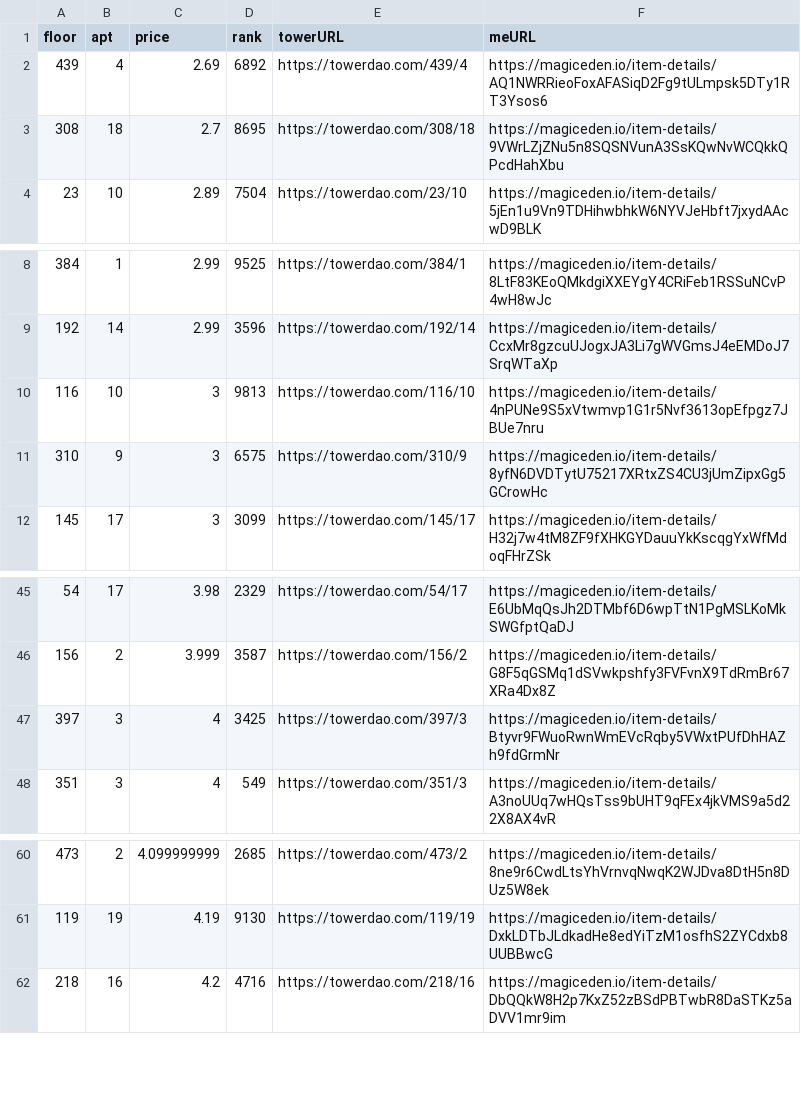
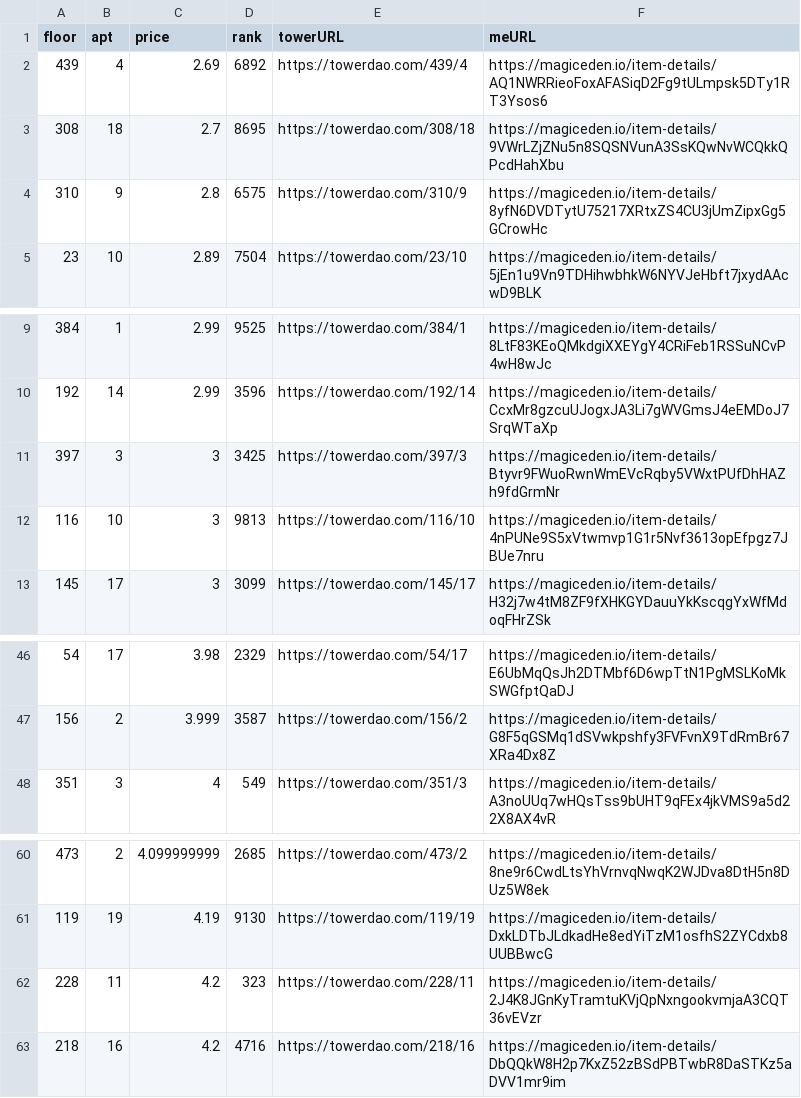
Before and after one commit to braposo/thetower-monitor, a CSV file: data-magiceden.csv, drawn as a sheet; only a part is shown, gaps mark what is left out.

Commit message:
Flat: latest data (2021-11-03T18:21:15.995Z) {   "date": "2021-11-03T18:21:15.995Z",   "files": [     {       "name": "data-magiceden.csv",       "deltaBytes": 125,       "source": "https://api-mainnet.magiceden.io/rpc/getListedNFTsByQuery?q=%7B%22%24match%22%3A%7B%22collectionSymbol%22%3A%22the_tower%22%7D%2C%22%24sort%22%3A%7B%22takerAmount%22%3A1%2C%22createdAt%22%3A-1%7D%7D"     },     {       "name": "top-picks-magiceden.csv",       "deltaBytes": 3,       "source": "https://api-mainnet.magiceden.io/rpc/getListedNFTsByQuery?q=%7B%22%24match%22%3A%7B%22collectionSymbol%22%3A%22the_tower%22%7D%2C%22%24sort%22%3A%7B%22takerAmount%22%3A1%2C%22createdAt%22%3A-1%7D%7D"     },     {       "name": "data-solanart.csv",       "deltaBytes": 245,       "source": "https://qzlsklfacc.medianetwork.cloud/nft_for_sale?collection=thetower"     },     {       "name": "top-picks-solanart.csv",       "deltaBytes": 0,       "source": "https://qzlsklfacc.medianetwork.cloud/nft_for_sale?collection=thetower"     }   ] }

```diff
--- a/data-magiceden.csv
+++ b/data-magiceden.csv
@@ -3,2 +3,3 @@ floor,apt,price,rank,towerURL,meURL
 308,18,2.7,8695,https://towerdao.com/308/18,https://magiceden.io/item-details/9VWrLZjZNu5n8SQSNVunA3SsKQwNvWCQkkQPcdHahXbu
+310,9,2.8,6575,https://towerdao.com/310/9,https://magiceden.io/item-details/8yfN6DVDTytU75217XRtxZS4CU3jUmZipxGg5GCrowHc
 23,10,2.89,7504,https://towerdao.com/23/10,https://magiceden.io/item-details/5jEn1u9Vn9TDHihwbhkW6NYVJeHbft7jxydAAcwD9BLK
@@ -9,4 +10,4 @@ floor,apt,price,rank,towerURL,meURL
 192,14,2.99,3596,https://towerdao.com/192/14,https://magiceden.io/item-details/CcxMr8gzcuUJogxJA3Li7gWVGmsJ4eEMDoJ7SrqWTaXp
+397,3,3,3425,https://towerdao.com/397/3,https://magiceden.io/item-details/Btyvr9FWuoRwnWmEVcRqby5VWxtPUfDhHAZh9fdGrmNr
 116,10,3,9813,https://towerdao.com/116/10,https://magiceden.io/item-details/4nPUNe9S5xVtwmvp1G1r5Nvf3613opEfpgz7JBUe7nru
-310,9,3,6575,https://towerdao.com/310/9,https://magiceden.io/item-details/8yfN6DVDTytU75217XRtxZS4CU3jUmZipxGg5GCrowHc
 145,17,3,3099,https://towerdao.com/145/17,https://magiceden.io/item-details/H32j7w4tM8ZF9fXHKGYDauuYkKscqgYxWfMdoqFHrZSk
@@ -46,3 +47,2 @@ floor,apt,price,rank,towerURL,meURL
 156,2,3.999,3587,https://towerdao.com/156/2,https://magiceden.io/item-details/G8F5qGSMq1dSVwkpshfy3FVFvnX9TdRmBr67XRa4Dx8Z
-397,3,4,3425,https://towerdao.com/397/3,https://magiceden.io/item-details/Btyvr9FWuoRwnWmEVcRqby5VWxtPUfDhHAZh9fdGrmNr
 351,3,4,549,https://towerdao.com/351/3,https://magiceden.io/item-details/A3noUUq7wHQsTss9bUHT9qFEx4jkVMS9a5d22X8AX4vR
@@ -61,2 +61,3 @@ floor,apt,price,rank,towerURL,meURL
 119,19,4.19,9130,https://towerdao.com/119/19,https://magiceden.io/item-details/DxkLDTbJLdkadHe8edYiTzM1osfhS2ZYCdxb8UUBBwcG
+228,11,4.2,323,https://towerdao.com/228/11,https://magiceden.io/item-details/2J4K8JGnKyTramtuKVjQpNxngookvmjaA3CQT36vEVzr
 218,16,4.2,4716,https://towerdao.com/218/16,https://magiceden.io/item-details/DbQQkW8H2p7KxZ52zBSdPBTwbR8DaSTKz5aDVV1mr9im
```
Also changed, not shown: data-solanart.csv, top-picks-magiceden.csv, 1 other file.
